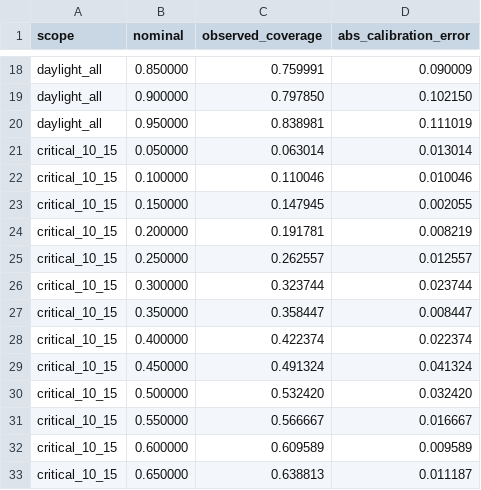
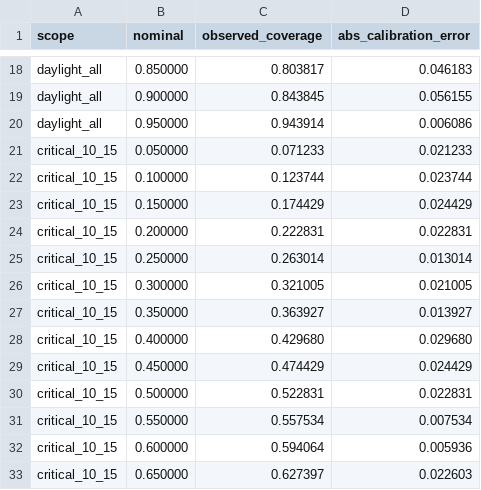
Before and after one commit to Tym0ty/Harry-PV, a CSV file: Project_Archive_Prediction_Final/reports/comprehensive_eval/quantile_calibration.csv, drawn as a sheet; only a part is shown, gaps mark what is left out; the diff covers the shown part only; the diff names each change by its address in the sheet, - before the commit and + after, or states it on an @@ line.

```diff
--- a/Project_Archive_Prediction_Final/reports/comprehensive_eval/quantile_calibration.csv
+++ b/Project_Archive_Prediction_Final/reports/comprehensive_eval/quantile_calibration.csv
-C18 (observed_coverage): 0.759991
+C18 (observed_coverage): 0.803817
-D18 (abs_calibration_error): 0.090009
+D18 (abs_calibration_error): 0.046183
-C19 (observed_coverage): 0.797850
+C19 (observed_coverage): 0.843845
-D19 (abs_calibration_error): 0.102150
+D19 (abs_calibration_error): 0.056155
-C20 (observed_coverage): 0.838981
+C20 (observed_coverage): 0.943914
-D20 (abs_calibration_error): 0.111019
+D20 (abs_calibration_error): 0.006086
-C21 (observed_coverage): 0.063014
+C21 (observed_coverage): 0.071233
-D21 (abs_calibration_error): 0.013014
+D21 (abs_calibration_error): 0.021233
-C22 (observed_coverage): 0.110046
+C22 (observed_coverage): 0.123744
-D22 (abs_calibration_error): 0.010046
+D22 (abs_calibration_error): 0.023744
-C23 (observed_coverage): 0.147945
+C23 (observed_coverage): 0.174429
-D23 (abs_calibration_error): 0.002055
+D23 (abs_calibration_error): 0.024429
-C24 (observed_coverage): 0.191781
+C24 (observed_coverage): 0.222831
-D24 (abs_calibration_error): 0.008219
+D24 (abs_calibration_error): 0.022831
-C25 (observed_coverage): 0.262557
+C25 (observed_coverage): 0.263014
-D25 (abs_calibration_error): 0.012557
+D25 (abs_calibration_error): 0.013014
-C26 (observed_coverage): 0.323744
+C26 (observed_coverage): 0.321005
-D26 (abs_calibration_error): 0.023744
+D26 (abs_calibration_error): 0.021005
-C27 (observed_coverage): 0.358447
+C27 (observed_coverage): 0.363927
-D27 (abs_calibration_error): 0.008447
+D27 (abs_calibration_error): 0.013927
-C28 (observed_coverage): 0.422374
+C28 (observed_coverage): 0.429680
-D28 (abs_calibration_error): 0.022374
+D28 (abs_calibration_error): 0.029680
-C29 (observed_coverage): 0.491324
+C29 (observed_coverage): 0.474429
-D29 (abs_calibration_error): 0.041324
+D29 (abs_calibration_error): 0.024429
-C30 (observed_coverage): 0.532420
+C30 (observed_coverage): 0.522831
-D30 (abs_calibration_error): 0.032420
+D30 (abs_calibration_error): 0.022831
-C31 (observed_coverage): 0.566667
+C31 (observed_coverage): 0.557534
-D31 (abs_calibration_error): 0.016667
+D31 (abs_calibration_error): 0.007534
-C32 (observed_coverage): 0.609589
+C32 (observed_coverage): 0.594064
-D32 (abs_calibration_error): 0.009589
+D32 (abs_calibration_error): 0.005936
-C33 (observed_coverage): 0.638813
+C33 (observed_coverage): 0.627397
-D33 (abs_calibration_error): 0.011187
+D33 (abs_calibration_error): 0.022603
```
Also changed, not shown: 44 edited cells elsewhere in this file, Project_Archive_Prediction_Final/reports/comprehensive_eval/forecast_eval_master.csv, Project_Archive_Prediction_Final/reports/comprehensive_eval/metrics_by_hour.csv, 13 other files.
